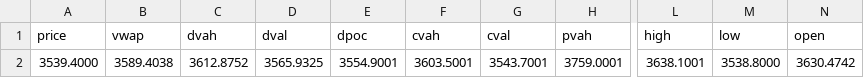
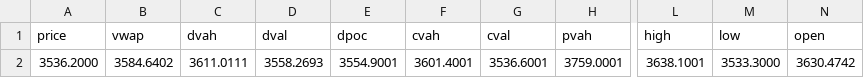
Before and after one commit to AleCuba90/qban-snap, a CSV file: levels_GC_FS.csv, drawn as a sheet; only a part is shown, gaps mark what is left out; the diff names each change by its address in the sheet, - before the commit and + after, or states it on an @@ line.

```diff
--- a/levels_GC_FS.csv
+++ b/levels_GC_FS.csv
-A2 (price): 3539.4000
+A2 (price): 3536.2000
-B2 (vwap): 3589.4038
+B2 (vwap): 3584.6402
-C2 (dvah): 3612.8752
+C2 (dvah): 3611.0111
-D2 (dval): 3565.9325
+D2 (dval): 3558.2693
-F2 (cvah): 3603.5001
+F2 (cvah): 3601.4001
-G2 (cval): 3543.7001
+G2 (cval): 3536.6001
-M2 (low): 3538.8000
+M2 (low): 3533.3000
```
Also changed, not shown: levels_GC_D.csv, levels_GC_OVN.csv, 16 other files.
